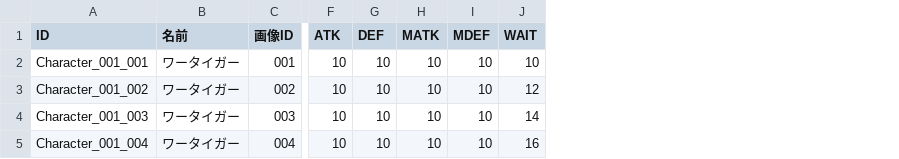
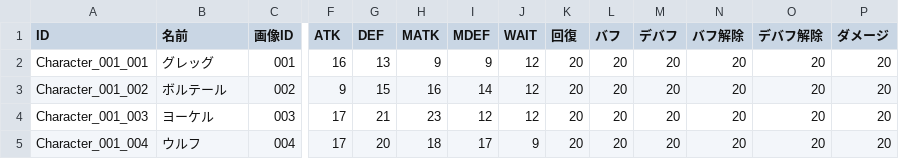
Before and after one commit to kou-yeung/Alice, a CSV file: prog/client/Alice/Assets/AddressableAssets/Entities/Character.csv, drawn as a sheet; only a part is shown, gaps mark what is left out; the diff covers the shown part only; the diff names each change by its address in the sheet, - before the commit and + after, or states it on an @@ line.

```diff
--- a/prog/client/Alice/Assets/AddressableAssets/Entities/Character.csv
+++ b/prog/client/Alice/Assets/AddressableAssets/Entities/Character.csv
+column K (回復), rows 2-5: all 20
+column L (バフ), rows 2-5: all 20
+column M (デバフ), rows 2-5: all 20
+column N (バフ解除), rows 2-5: all 20
+column O (デバフ解除), rows 2-5: all 20
+column P (ダメージ), rows 2-5: all 20
-B2 (名前): ワータイガー
+B2 (名前): グレッグ
-F2 (ATK): 10
+F2 (ATK): 16
-G2 (DEF): 10
+G2 (DEF): 13
-H2 (MATK): 10
+H2 (MATK): 9
-I2 (MDEF): 10
+I2 (MDEF): 9
-J2 (WAIT): 10
+J2 (WAIT): 12
-B3 (名前): ワータイガー
+B3 (名前): ボルテール
-F3 (ATK): 10
+F3 (ATK): 9
-G3 (DEF): 10
+G3 (DEF): 15
-H3 (MATK): 10
+H3 (MATK): 16
-I3 (MDEF): 10
+I3 (MDEF): 14
-B4 (名前): ワータイガー
+B4 (名前): ヨーケル
-F4:F5 (ATK): 10
+F4:F5 (ATK): 17
-G4 (DEF): 10
+G4 (DEF): 21
-H4 (MATK): 10
+H4 (MATK): 23
-I4 (MDEF): 10
+I4 (MDEF): 12
-J4 (WAIT): 14
+J4 (WAIT): 12
-B5 (名前): ワータイガー
+B5 (名前): ウルフ
-G5 (DEF): 10
+G5 (DEF): 20
-H5 (MATK): 10
+H5 (MATK): 18
-I5 (MDEF): 10
+I5 (MDEF): 17
-J5 (WAIT): 16
+J5 (WAIT): 9
```
Also changed, not shown: 35 edited cells elsewhere in this file, resources/masterdata/cl/Character.csv, 12 other files.
